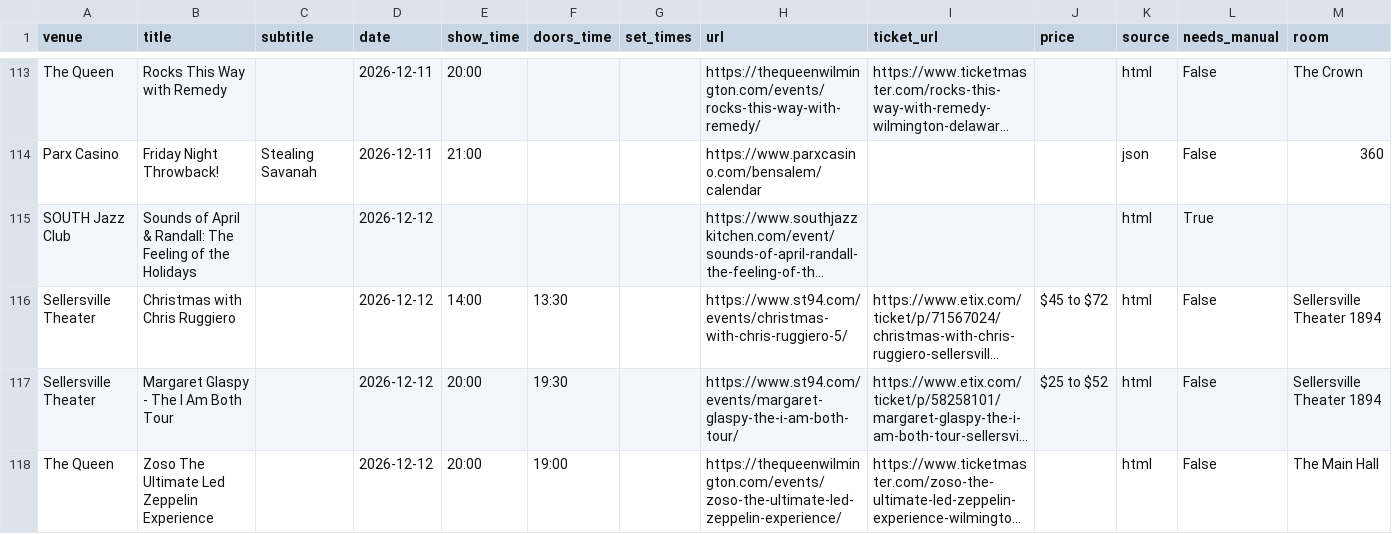
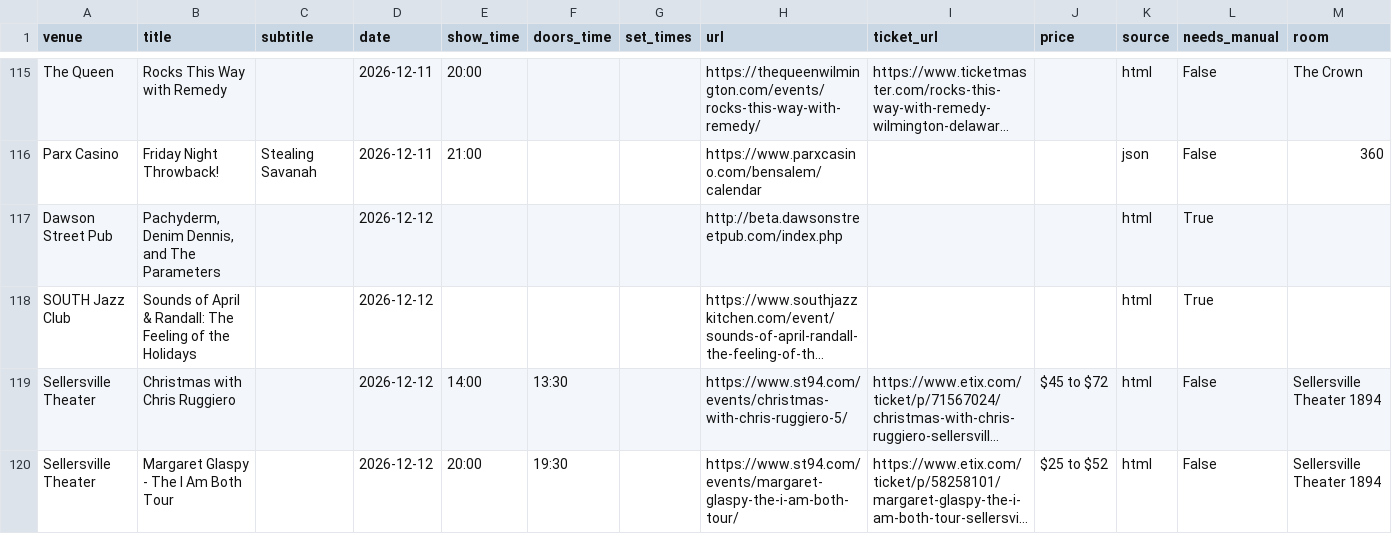
Before and after one commit to sh3ll3hs/philly-calendars, a CSV file: docs/venues/events.csv, drawn as a sheet; only a part is shown, gaps mark what is left out; the shorter side is filled out with more unchanged rows; long unchanged cells end in …; the diff covers the shown part only; the diff names each change by its address in the sheet, - before the commit and + after, or states it on an @@ line.

```diff
--- a/docs/venues/events.csv
+++ b/docs/venues/events.csv
+row 117: Dawson Street Pub | Pachyderm, Denim Dennis, and The Parameters |  | 2026-12-12 |  |  |  | http://beta.dawsonstreetpub.com/index.php |  |  | html | True
```
Also changed, not shown: 10 added rows, 1 removed row, 2 moved rows and 1 edited cell elsewhere in this file, 11 other files.
